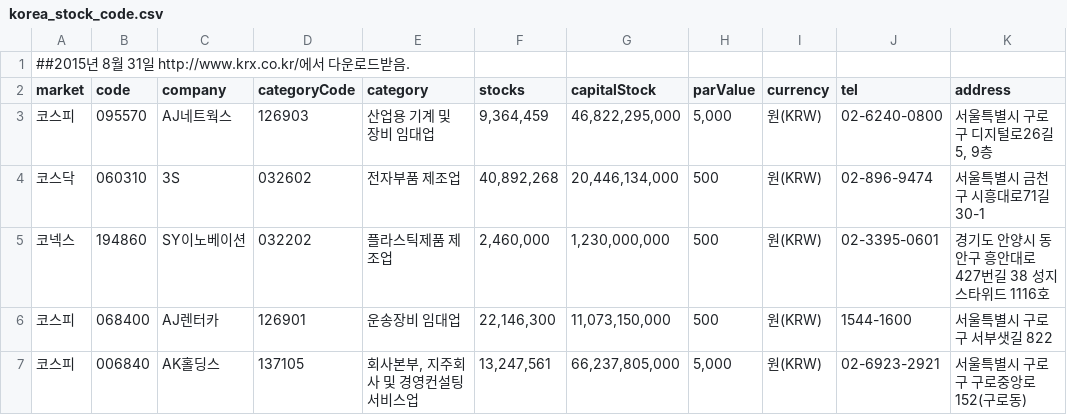
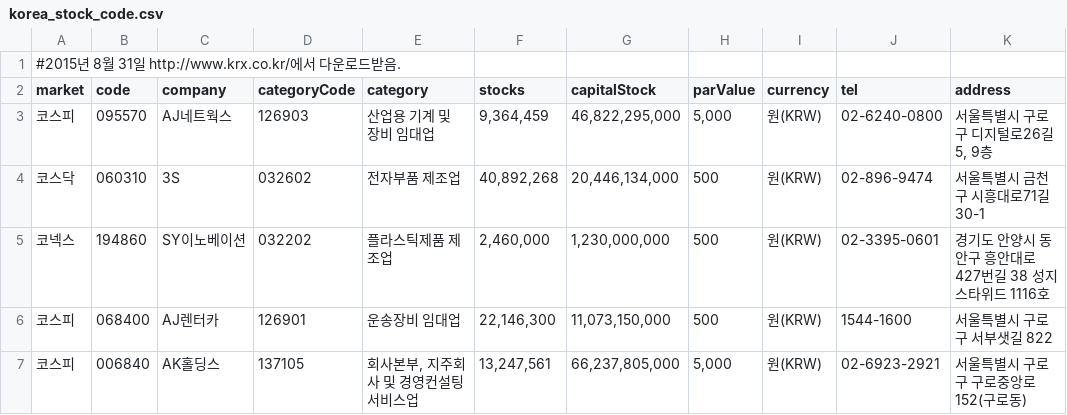
Before and after one commit to daewooLeeNy/code_piece, a CSV file: korea_stock_code.csv, drawn as a sheet; only a part is shown; the diff names each change by its address in the sheet, - before the commit and + after, or states it on an @@ line.

```diff
--- a/korea_stock_code.csv
+++ b/korea_stock_code.csv
-A1 (market): ##2015년 8월…
+A1 (market): #2015년 8월…
```
Also changed, not shown: 1 other file.
